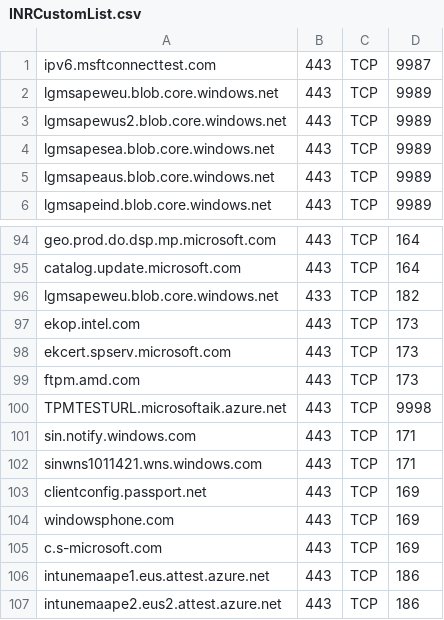
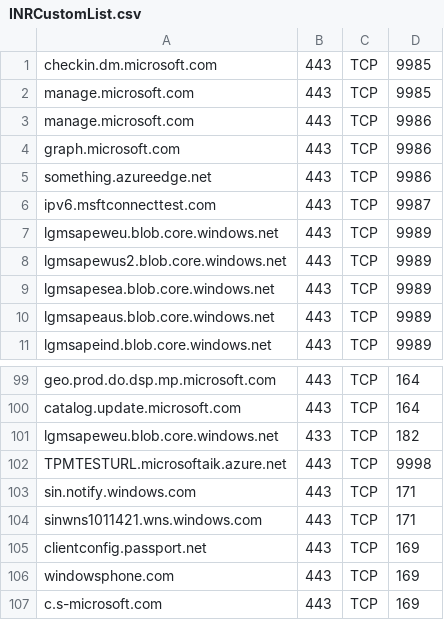
Before and after one commit to MHimken/toolbox, a CSV file: Autopilot/IntuneNetworkRequirements/INRCustomList.csv, drawn as a sheet; only a part is shown, gaps mark what is left out; the shorter side is filled out with more unchanged rows; removed rows and columns are numbered as before the commit, all else as after; the diff names each change by its address in the sheet, - before the commit and + after, or states it on an @@ line.

```diff
--- a/Autopilot/IntuneNetworkRequirements/INRCustomList.csv
+++ b/Autopilot/IntuneNetworkRequirements/INRCustomList.csv
+row 1: checkin.dm.microsoft.com | 443 | TCP | 9985
+row 2: manage.microsoft.com | 443 | TCP | 9985
+row 3: manage.microsoft.com | 443 | TCP | 9986
+row 4: graph.microsoft.com | 443 | TCP | 9986
+row 5: something.azureedge.net | 443 | TCP | 9986
-row 97: ekop.intel.com | 443 | TCP | 173
-row 98: ekcert.spserv.microsoft.com | 443 | TCP | 173
-row 99: ftpm.amd.com | 443 | TCP | 173
```
Also changed, not shown: 1 other file.
